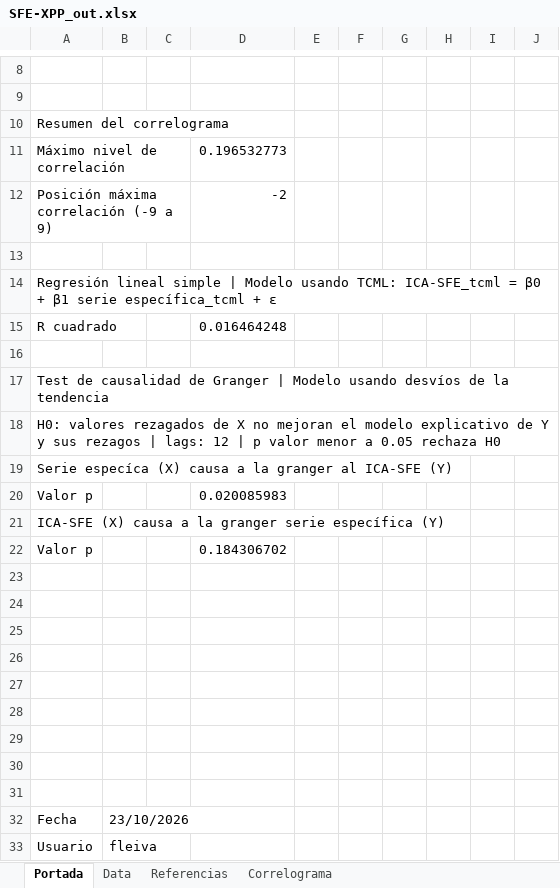
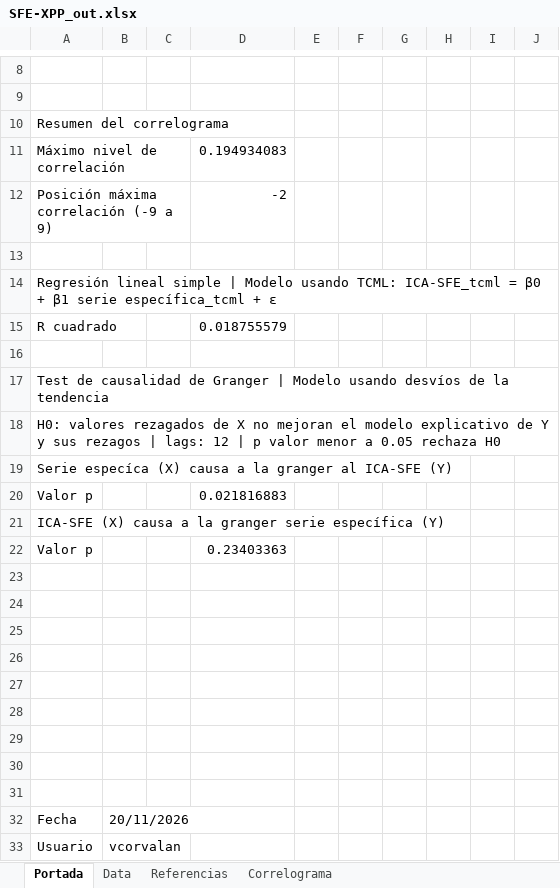
Before and after one commit to CES-BCSF/CicSFE_GitHub, an Excel workbook: indicadores/SFE-XPP_out.xlsx, sheet Portada, drawn as a sheet; only a part is shown, gaps mark what is left out; values as stored, in another font and other column widths than the file's, no borders; the diff names each change by its address in the sheet, - before the commit and + after, or states it on an @@ line.

```diff
--- a/indicadores/SFE-XPP_out.xlsx (sheet Portada)
+++ b/indicadores/SFE-XPP_out.xlsx (sheet Portada)
-D11: 0.196532773
+D11: 0.194934083
-D15: 0.016464248
+D15: 0.018755579
-D20: 0.020085983
+D20: 0.021816883
-D22: 0.184306702
+D22: 0.23403363
-B32: 23/10/2026
+B32: 20/11/2026
-B33: fleiva
+B33: vcorvalan
```
Also changed, not shown: sheet Data, sheet Correlograma, 2 other files.
